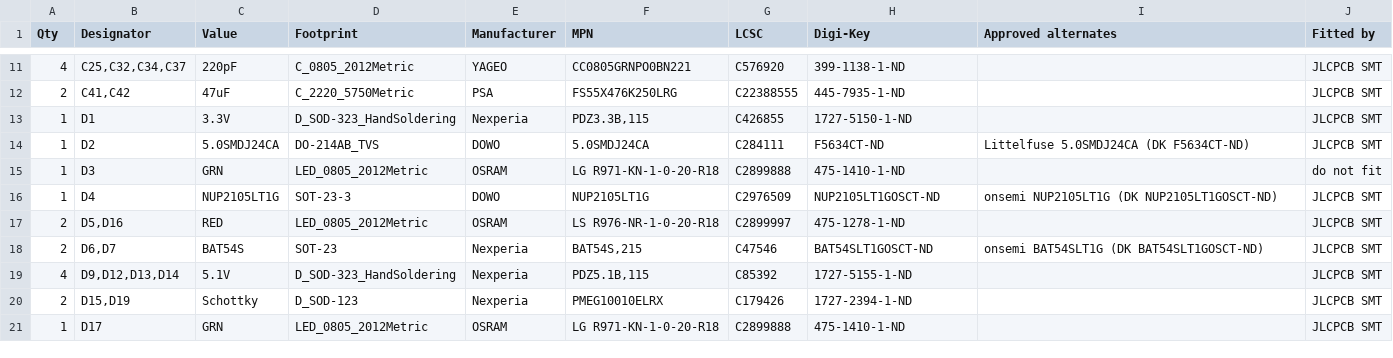
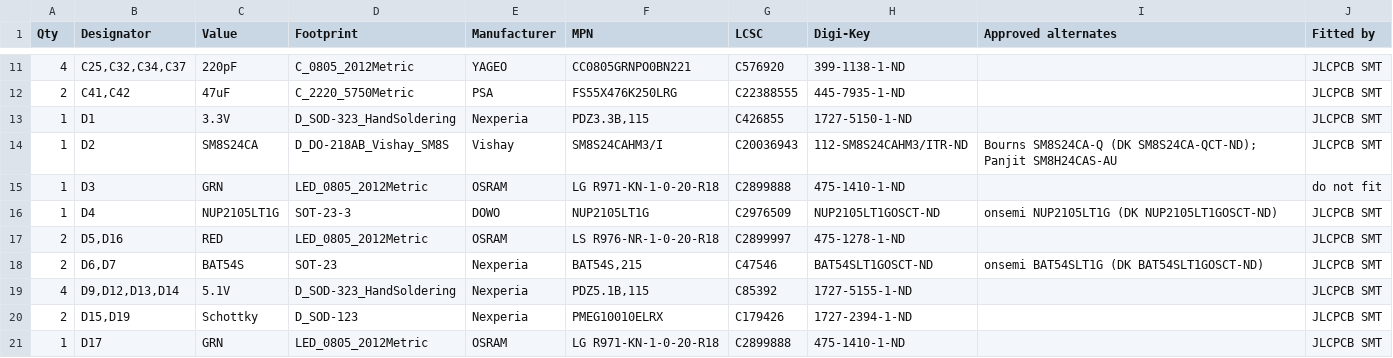
Before and after one commit to living-relation/custom-pdm, a CSV file: hardware/fab/board-a/board-a-bom-full.csv, drawn as a sheet; only a part is shown, gaps mark what is left out.

```diff
--- a/hardware/fab/board-a/board-a-bom-full.csv
+++ b/hardware/fab/board-a/board-a-bom-full.csv
@@ -13,3 +13,3 @@ Qty,Designator,Value,Footprint,Manufacturer,MPN,LCSC,Digi-Key,Approved alternate
 1,D1,3.3V,D_SOD-323_HandSoldering,Nexperia,"PDZ3.3B,115",C426855,1727-5150-1-ND,,JLCPCB SMT
-1,D2,5.0SMDJ24CA,DO-214AB_TVS,DOWO,5.0SMDJ24CA,C284111,F5634CT-ND,Littelfuse 5.0SMDJ24CA (DK F5634CT-ND),JLCPCB SMT
+1,D2,SM8S24CA,D_DO-218AB_Vishay_SM8S,Vishay,SM8S24CAHM3/I,C20036943,112-SM8S24CAHM3/ITR-ND,Bourns SM8S24CA-Q (DK SM8S24CA-QCT-ND); Panjit SM8H24CAS-AU,JLCPCB SMT
 1,D3,GRN,LED_0805_2012Metric,OSRAM,LG R971-KN-1-0-20-R18,C2899888,475-1410-1-ND,,do not fit
```
Also changed, not shown: docs/parts-audit.csv, hardware/fab/board-a/board-a-bom-jlcpcb.csv, 27 other files.
